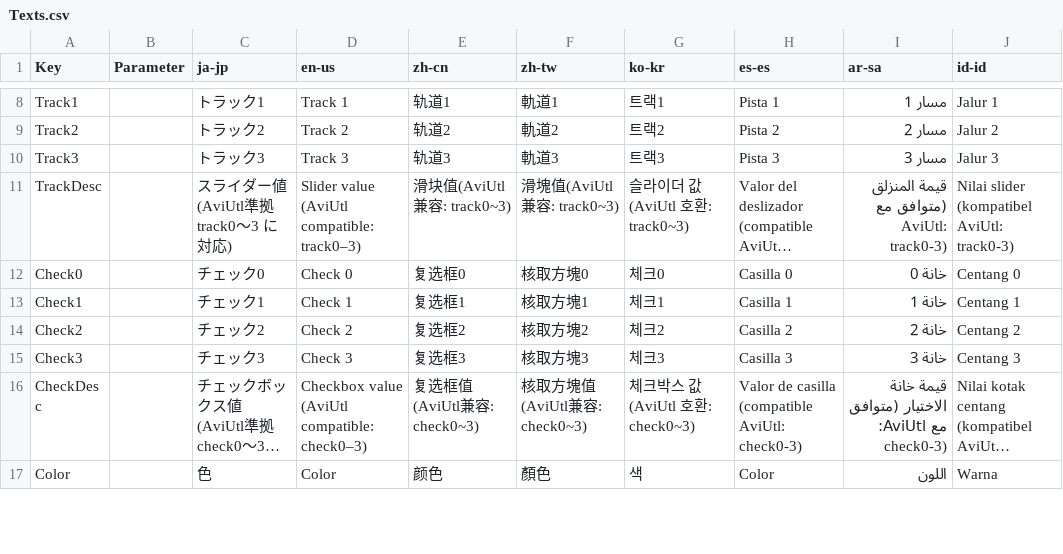
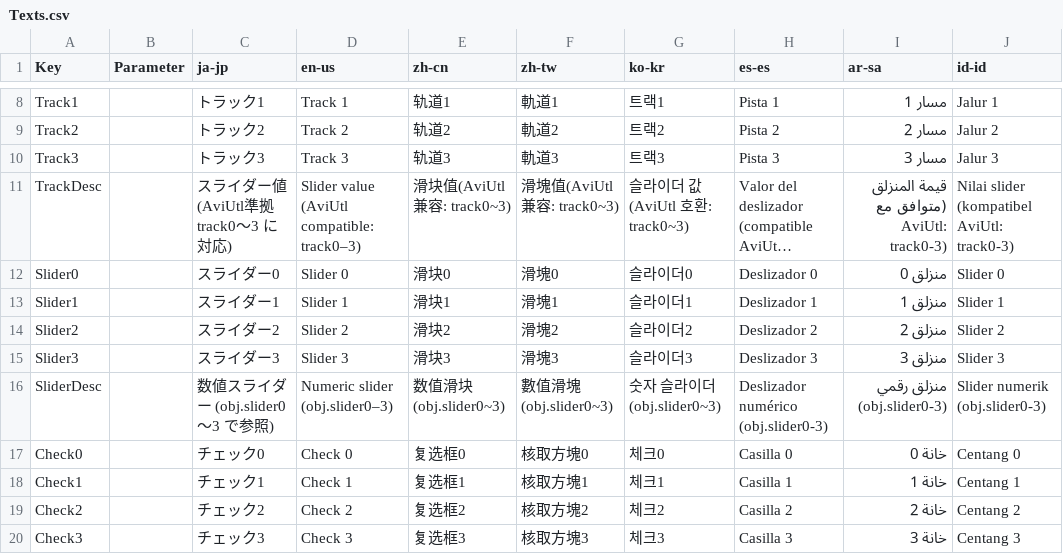
Before and after one commit to routersys/YMM4-LuaScript, a CSV file: LuaScript/Texts.csv, drawn as a sheet; only a part is shown, gaps mark what is left out; the shorter side is filled out with more unchanged rows; long unchanged cells end in …; the diff names each change by its address in the sheet, - before the commit and + after, or states it on an @@ line.

Commit message:
スライダー0〜3のローカライズ文字列を追加

```diff
--- a/LuaScript/Texts.csv
+++ b/LuaScript/Texts.csv
+row 12: Slider0 |  | スライダー0 | Slider 0 | 滑块0 | 滑塊0 | 슬라이더0 | Deslizador 0 | منزلق 0 | Slider 0
+row 13: Slider1 |  | スライダー1 | Slider 1 | 滑块1 | 滑塊1 | 슬라이더1 | Deslizador 1 | منزلق 1 | Slider 1
+row 14: Slider2 |  | スライダー2 | Slider 2 | 滑块2 | 滑塊2 | 슬라이더2 | Deslizador 2 | منزلق 2 | Slider 2
+row 15: Slider3 |  | スライダー3 | Slider 3 | 滑块3 | 滑塊3 | 슬라이더3 | Deslizador 3 | منزلق 3 | Slider 3
+row 16: SliderDesc |  | 数値スライダー (obj.slider0〜3 で参照) | Numeric slider (obj.slider0–3) | 数值滑块 (obj.slider0~3) | 數值滑塊 (obj.slider0~3) | 숫자 슬라이더 (obj.slider0~3) | Deslizador numérico (obj.slider0-3) | منزلق رقمي (obj.slider0-3) | Slider numerik (obj.slider0-3)
```
Also changed, not shown: 8 other files.
